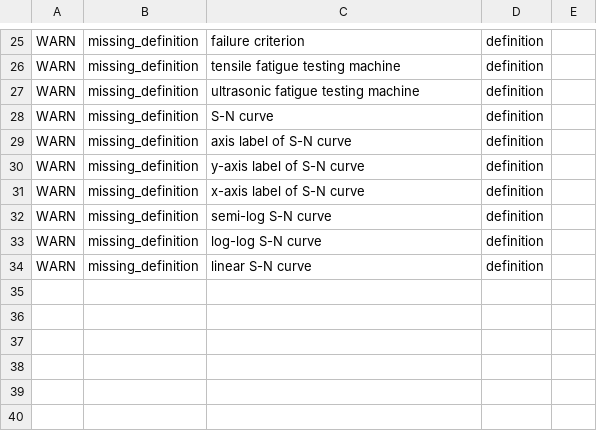
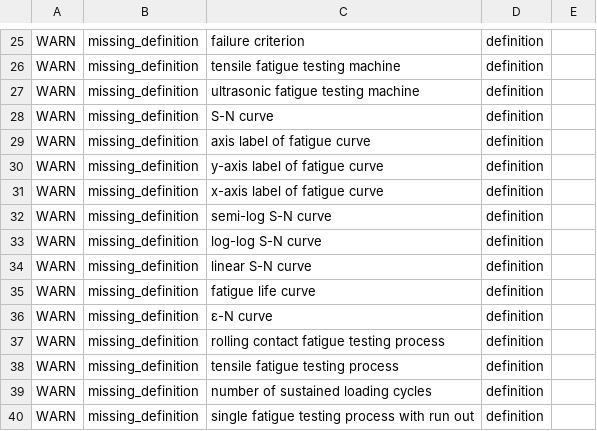
Before and after one commit to materialdigital/DiStEL-Mechanical-Testing-Ontology, a TSV file: src/ontology/reports/distel-mech-edit.owl-obo-report.tsv, drawn as a sheet; only a part is shown, gaps mark what is left out.

```diff
--- a/src/ontology/reports/distel-mech-edit.owl-obo-report.tsv
+++ b/src/ontology/reports/distel-mech-edit.owl-obo-report.tsv
@@ -28,5 +28,5 @@ WARN	missing_definition	ultrasonic fatigue testing machine	definition
 WARN	missing_definition	S-N curve	definition	
-WARN	missing_definition	axis label of S-N curve	definition	
-WARN	missing_definition	y-axis label of S-N curve	definition	
-WARN	missing_definition	x-axis label of S-N curve	definition	
+WARN	missing_definition	axis label of fatigue curve	definition	
+WARN	missing_definition	y-axis label of fatigue curve	definition	
+WARN	missing_definition	x-axis label of fatigue curve	definition	
 WARN	missing_definition	semi-log S-N curve	definition	
@@ -34 +34,7 @@ WARN	missing_definition	log-log S-N curve	definition
 WARN	missing_definition	linear S-N curve	definition	
+WARN	missing_definition	fatigue life curve	definition	
+WARN	missing_definition	ε-N curve	definition	
+WARN	missing_definition	rolling contact fatigue testing process	definition	
+WARN	missing_definition	tensile fatigue testing process	definition	
+WARN	missing_definition	number of sustained loading cycles	definition	
+WARN	missing_definition	single fatigue testing process with run out	definition	
```
Also changed, not shown: 20 other files.
